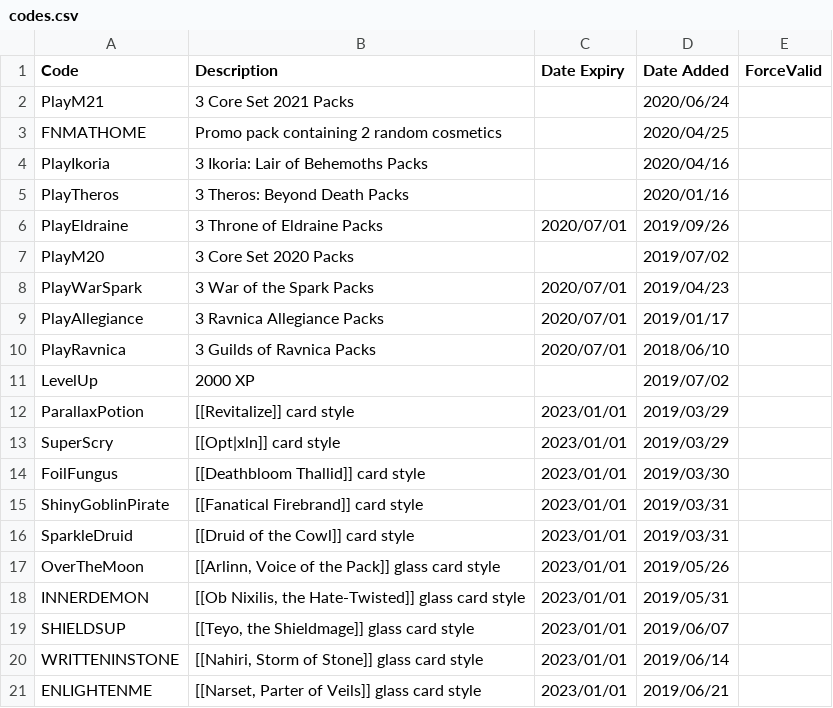
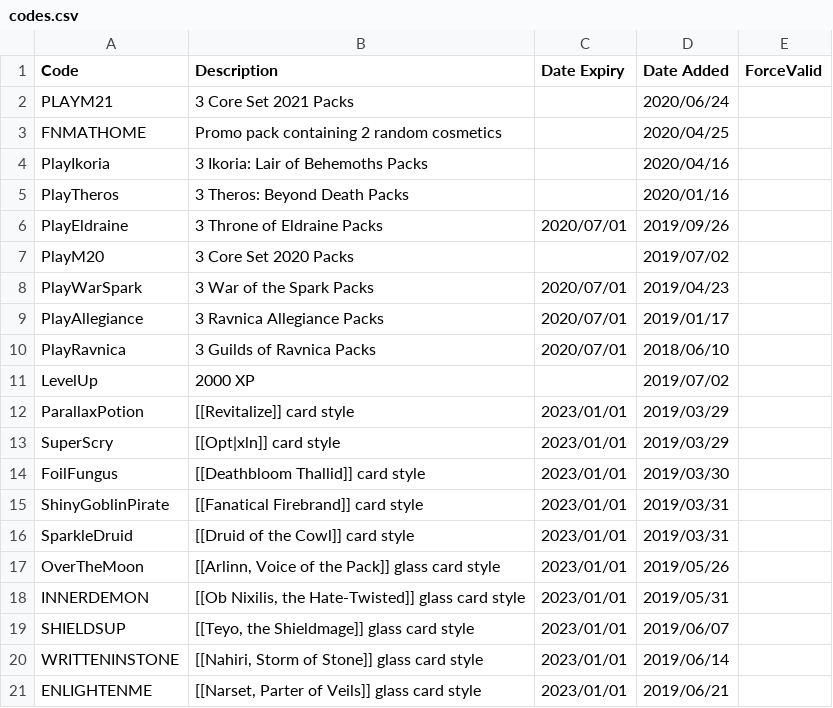
Before and after one commit to LaustinSpayce/arena-codes, a CSV file: src/data/codes.csv, drawn as a sheet.

Commit message:
Update codes.csv

```diff
--- a/src/data/codes.csv
+++ b/src/data/codes.csv
@@ -1,3 +1,3 @@
 Code, Description, Date Expiry, Date Added, ForceValid,
-PlayM21, 3 Core Set 2021 Packs, , 2020/06/24, ,
+PLAYM21, 3 Core Set 2021 Packs, , 2020/06/24, ,
 FNMATHOME, Promo pack containing 2 random cosmetics, ,2020/04/25, ,
```
